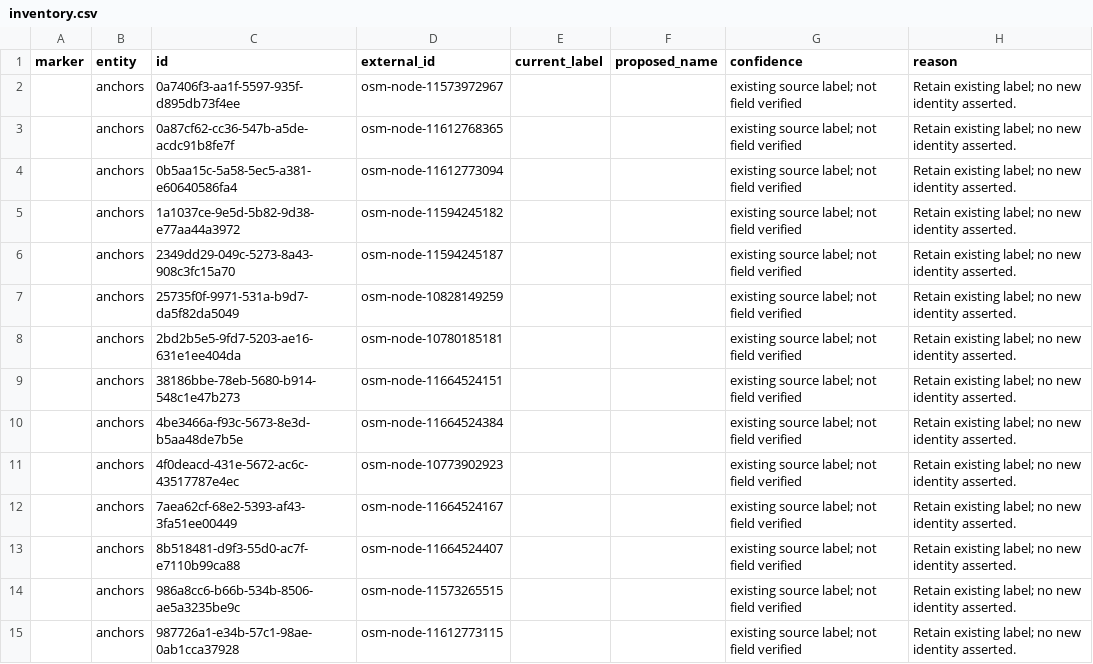
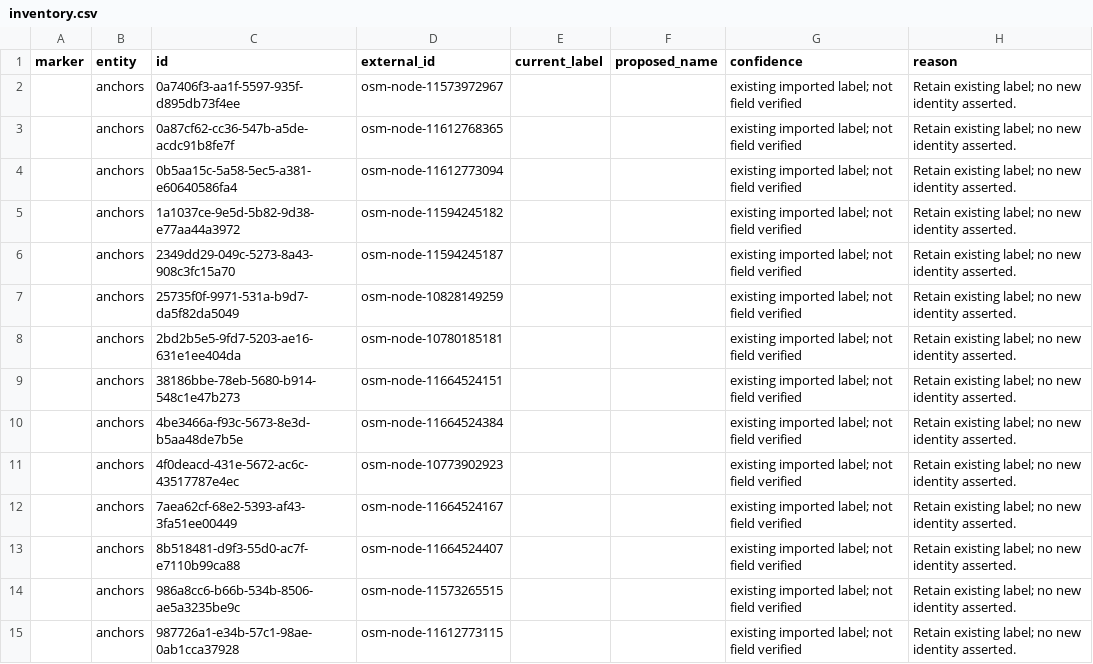
Before and after one commit to shagatron/SCNS, a CSV file: docs/data/muj-naming/inventory.csv, drawn as a sheet; only a part is shown; the diff covers the shown part only.

Commit message:
Unfinished verification: naming CLI recovery tests, source atlas and Windows guide

```diff
--- a/docs/data/muj-naming/inventory.csv
+++ b/docs/data/muj-naming/inventory.csv
@@ -1,15 +1,15 @@
 marker,entity,id,external_id,current_label,proposed_name,confidence,reason
-,anchors,0a7406f3-aa1f-5597-935f-d895db73f4ee,osm-node-11573972967,,,existing source label; not field verified,Retain existing label; no new identity asserted.
-,anchors,0a87cf62-cc36-547b-a5de-acdc91b8fe7f,osm-node-11612768365,,,existing source label; not field verified,Retain existing label; no new identity asserted.
-,anchors,0b5aa15c-5a58-5ec5-a381-e60640586fa4,osm-node-11612773094,,,existing source label; not field verified,Retain existing label; no new identity asserted.
-,anchors,1a1037ce-9e5d-5b82-9d38-e77aa44a3972,osm-node-11594245182,,,existing source label; not field verified,Retain existing label; no new identity asserted.
-,anchors,2349dd29-049c-5273-8a43-908c3fc15a70,osm-node-11594245187,,,existing source label; not field verified,Retain existing label; no new identity asserted.
-,anchors,25735f0f-9971-531a-b9d7-da5f82da5049,osm-node-10828149259,,,existing source label; not field verified,Retain existing label; no new identity asserted.
-,anchors,2bd2b5e5-9fd7-5203-ae16-631e1ee404da,osm-node-10780185181,,,existing source label; not field verified,Retain existing label; no new identity asserted.
-,anchors,38186bbe-78eb-5680-b914-548c1e47b273,osm-node-11664524151,,,existing source label; not field verified,Retain existing label; no new identity asserted.
-,anchors,4be3466a-f93c-5673-8e3d-b5aa48de7b5e,osm-node-11664524384,,,existing source label; not field verified,Retain existing label; no new identity asserted.
-,anchors,4f0deacd-431e-5672-ac6c-43517787e4ec,osm-node-10773902923,,,existing source label; not field verified,Retain existing label; no new identity asserted.
-,anchors,7aea62cf-68e2-5393-af43-3fa51ee00449,osm-node-11664524167,,,existing source label; not field verified,Retain existing label; no new identity asserted.
-,anchors,8b518481-d9f3-55d0-ac7f-e7110b99ca88,osm-node-11664524407,,,existing source label; not field verified,Retain existing label; no new identity asserted.
-,anchors,986a8cc6-b66b-534b-8506-ae5a3235be9c,osm-node-11573265515,,,existing source label; not field verified,Retain existing label; no new identity asserted.
-,anchors,987726a1-e34b-57c1-98ae-0ab1cca37928,osm-node-11612773115,,,existing source label; not field verified,Retain existing label; no new identity asserted.
+,anchors,0a7406f3-aa1f-5597-935f-d895db73f4ee,osm-node-11573972967,,,existing imported label; not field verified,Retain existing label; no new identity asserted.
+,anchors,0a87cf62-cc36-547b-a5de-acdc91b8fe7f,osm-node-11612768365,,,existing imported label; not field verified,Retain existing label; no new identity asserted.
+,anchors,0b5aa15c-5a58-5ec5-a381-e60640586fa4,osm-node-11612773094,,,existing imported label; not field verified,Retain existing label; no new identity asserted.
+,anchors,1a1037ce-9e5d-5b82-9d38-e77aa44a3972,osm-node-11594245182,,,existing imported label; not field verified,Retain existing label; no new identity asserted.
+,anchors,2349dd29-049c-5273-8a43-908c3fc15a70,osm-node-11594245187,,,existing imported label; not field verified,Retain existing label; no new identity asserted.
+,anchors,25735f0f-9971-531a-b9d7-da5f82da5049,osm-node-10828149259,,,existing imported label; not field verified,Retain existing label; no new identity asserted.
+,anchors,2bd2b5e5-9fd7-5203-ae16-631e1ee404da,osm-node-10780185181,,,existing imported label; not field verified,Retain existing label; no new identity asserted.
+,anchors,38186bbe-78eb-5680-b914-548c1e47b273,osm-node-11664524151,,,existing imported label; not field verified,Retain existing label; no new identity asserted.
+,anchors,4be3466a-f93c-5673-8e3d-b5aa48de7b5e,osm-node-11664524384,,,existing imported label; not field verified,Retain existing label; no new identity asserted.
+,anchors,4f0deacd-431e-5672-ac6c-43517787e4ec,osm-node-10773902923,,,existing imported label; not field verified,Retain existing label; no new identity asserted.
+,anchors,7aea62cf-68e2-5393-af43-3fa51ee00449,osm-node-11664524167,,,existing imported label; not field verified,Retain existing label; no new identity asserted.
+,anchors,8b518481-d9f3-55d0-ac7f-e7110b99ca88,osm-node-11664524407,,,existing imported label; not field verified,Retain existing label; no new identity asserted.
+,anchors,986a8cc6-b66b-534b-8506-ae5a3235be9c,osm-node-11573265515,,,existing imported label; not field verified,Retain existing label; no new identity asserted.
+,anchors,987726a1-e34b-57c1-98ae-0ab1cca37928,osm-node-11612773115,,,existing imported label; not field verified,Retain existing label; no new identity asserted.
```
Also changed, not shown: 144 edited cells elsewhere in this file, 8 other files.
